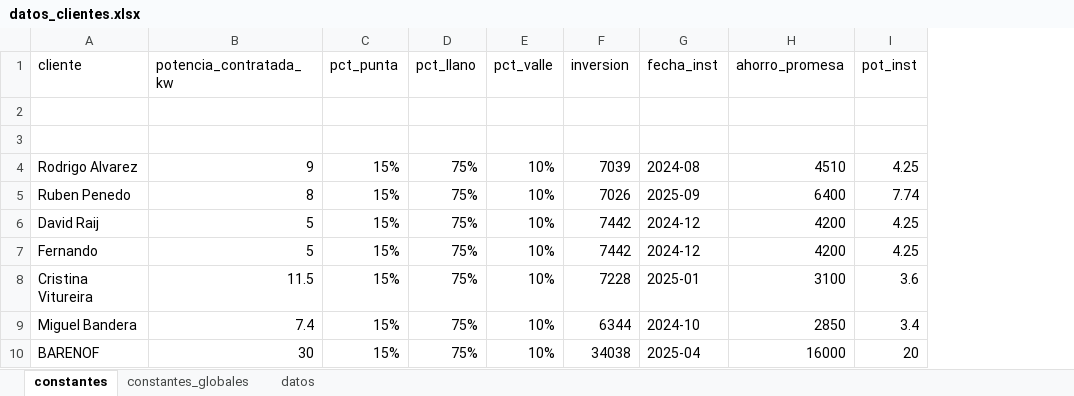
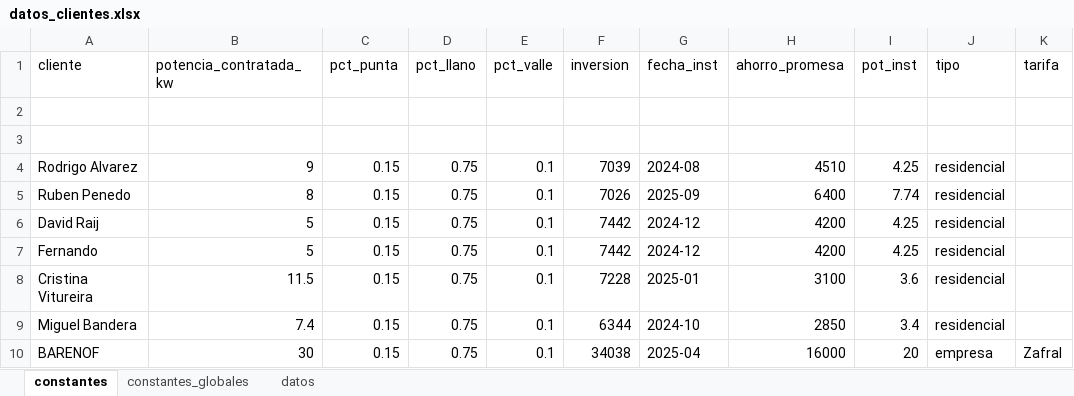
Before and after one commit to nicolasmachin/reporte-fotovoltaico, an Excel workbook: data/datos_clientes.xlsx, sheet constantes, drawn as a sheet; values as stored, in another font and other column widths than the file's, no borders; the diff names each change by its address in the sheet, - before the commit and + after, or states it on an @@ line.

```diff
--- a/data/datos_clientes.xlsx (sheet constantes)
+++ b/data/datos_clientes.xlsx (sheet constantes)
+column J (tipo), rows 4-10: residencial | residencial | residencial | residencial | residencial | residencial | empresa
+column K (tarifa), row 10: Zafral
-C4:C10 (pct_punta): 15%
+C4:C10 (pct_punta): 0.15
-D4:D10 (pct_llano): 75%
+D4:D10 (pct_llano): 0.75
-E4:E10 (pct_valle): 10%
+E4:E10 (pct_valle): 0.1
```
Also changed, not shown: sheet datos, 10 other files.
